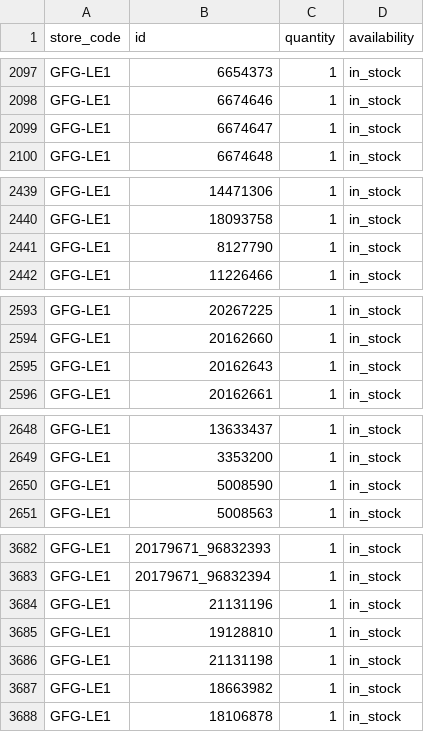
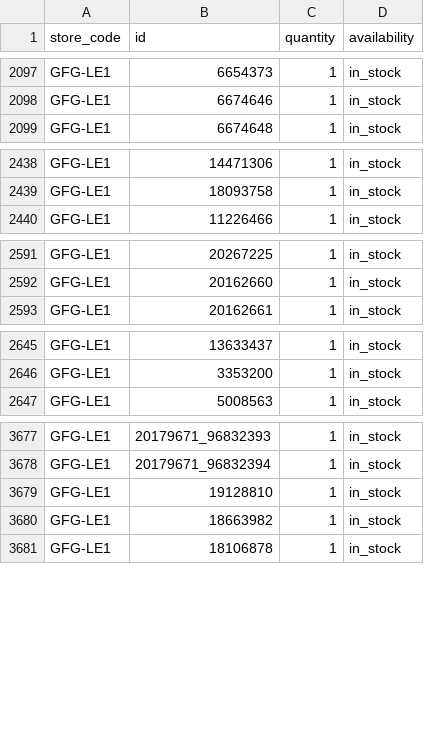
Before and after one commit to Geekmagic1983/gfg-local-inventory, a TSV file: docs/local-inventory.tsv, drawn as a sheet; only a part is shown, gaps mark what is left out; the diff covers the shown part only.

```diff
--- a/docs/local-inventory.tsv
+++ b/docs/local-inventory.tsv
@@ -2098,3 +2098,2 @@ GFG-LE1	6654373	1	in_stock
 GFG-LE1	6674646	1	in_stock
-GFG-LE1	6674647	1	in_stock
 GFG-LE1	6674648	1	in_stock
@@ -2440,3 +2439,2 @@ GFG-LE1	14471306	1	in_stock
 GFG-LE1	18093758	1	in_stock
-GFG-LE1	8127790	1	in_stock
 GFG-LE1	11226466	1	in_stock
@@ -2594,3 +2592,2 @@ GFG-LE1	20267225	1	in_stock
 GFG-LE1	20162660	1	in_stock
-GFG-LE1	20162643	1	in_stock
 GFG-LE1	20162661	1	in_stock
@@ -2649,3 +2646,2 @@ GFG-LE1	13633437	1	in_stock
 GFG-LE1	3353200	1	in_stock
-GFG-LE1	5008590	1	in_stock
 GFG-LE1	5008563	1	in_stock
@@ -3683,5 +3678,3 @@ GFG-LE1	20179671_96832393	1	in_stock
 GFG-LE1	20179671_96832394	1	in_stock
-GFG-LE1	21131196	1	in_stock
 GFG-LE1	19128810	1	in_stock
-GFG-LE1	21131198	1	in_stock
 GFG-LE1	18663982	1	in_stock
```
Also changed, not shown: 1 moved row elsewhere in this file.
